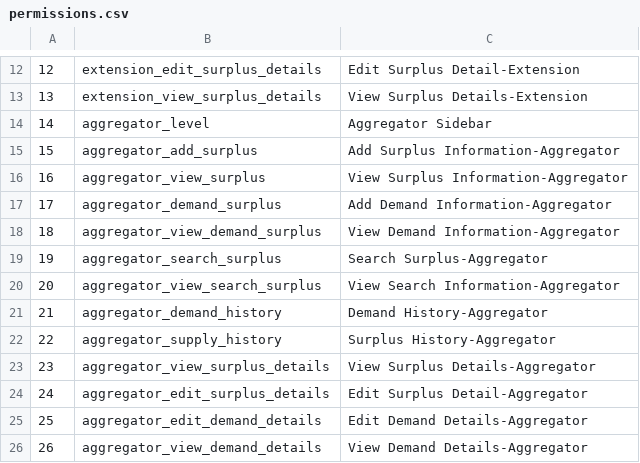
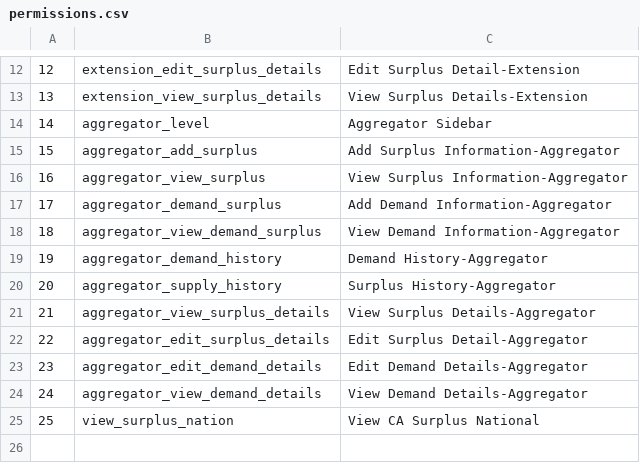
Before and after one commit to tenzin/agriSurplusManagementSystem, a CSV file: public/master/permissions.csv, drawn as a sheet; only a part is shown, gaps mark what is left out; removed rows and columns are numbered as before the commit, all else as after; the diff names each change by its address in the sheet, - before the commit and + after, or states it on an @@ line.

Commit message:
changes in view

```diff
--- a/public/master/permissions.csv
+++ b/public/master/permissions.csv
-row 19: 19 | aggregator_search_surplus | Search Surplus-Aggregator
-row 20: 20 | aggregator_view_search_surplus | View Search Information-Aggregator
@@ column A renumbered between rows 19 and 24 @@
+row 25: 25 | view_surplus_nation | View CA Surplus National
```
Also changed, not shown: 26 other files.
